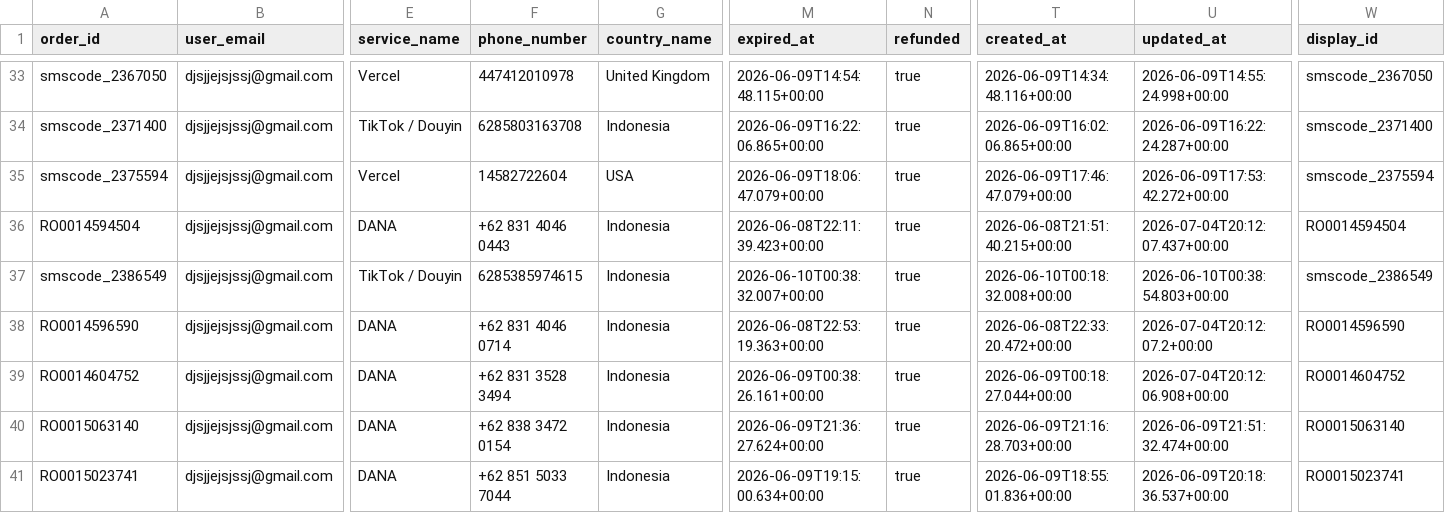
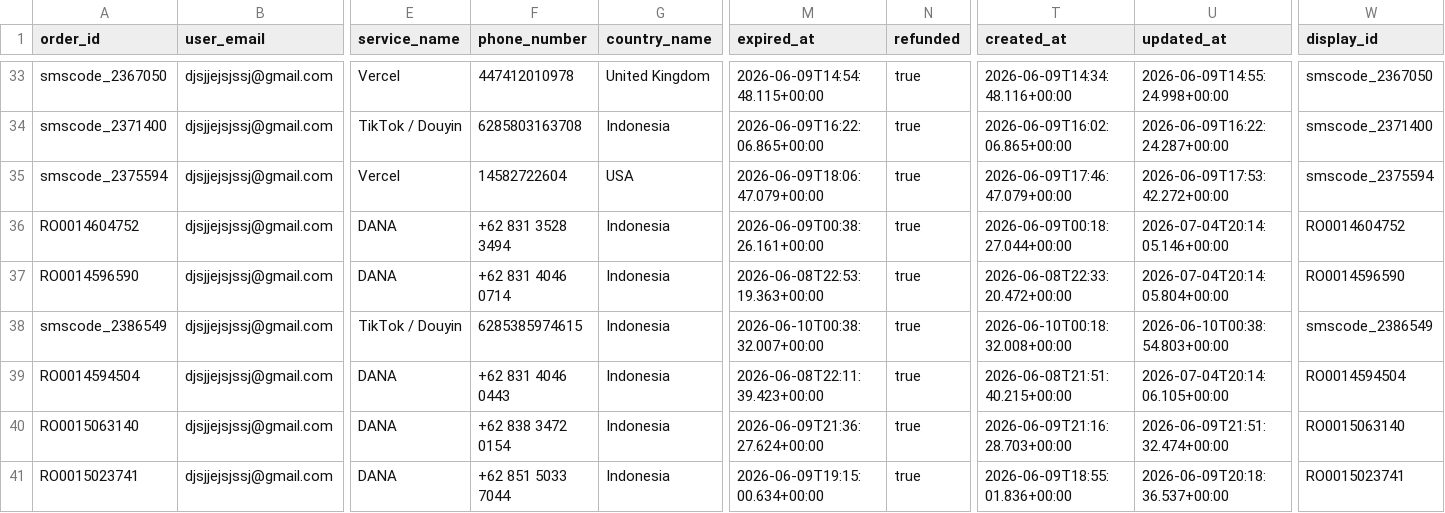
Before and after one commit to silahosting/Backup, a CSV file: backup/pending_orders/pending_orders.csv, drawn as a sheet; only a part is shown, gaps mark what is left out; removed rows and columns are numbered as before the commit, all else as after; rows hold the shown columns only; the diff names each change by its address in the sheet, - before the commit and + after, or states it on an @@ line.

Commit message:
Backup backup/pending_orders/pending_orders.csv 2026-07-04T20:14:26.121Z

```diff
--- a/backup/pending_orders/pending_orders.csv
+++ b/backup/pending_orders/pending_orders.csv
+row 36: RO0014604752 | djsjjejsjssj@gmail.com | DANA | +62 831 3528 3494 | Indonesia | 2026-06-09T00:38:26.161+00:00 | true | 2026-06-09T00:18:27.044+00:00 | 2026-07-04T20:14:05.146+00:00 | RO0014604752
-A37 (order_id): RO0014594504
+A37 (order_id): RO0014596590
-F37 (phone_number): +62 831 4046 0443
+F37 (phone_number): +62 831 4046 0714
-M37 (expired_at): 2026-06-08T22:11:39.423+00:00
+M37 (expired_at): 2026-06-08T22:53:19.363+00:00
-T37 (created_at): 2026-06-08T21:51:40.215+00:00
+T37 (created_at): 2026-06-08T22:33:20.472+00:00
-U37 (updated_at): 2026-07-04T20:12:07.437+00:00
+U37 (updated_at): 2026-07-04T20:14:05.804+00:00
-W37 (display_id): RO0014594504
+W37 (display_id): RO0014596590
-A39 (order_id): RO0014596590
+A39 (order_id): RO0014594504
-F39 (phone_number): +62 831 4046 0714
+F39 (phone_number): +62 831 4046 0443
-M39 (expired_at): 2026-06-08T22:53:19.363+00:00
+M39 (expired_at): 2026-06-08T22:11:39.423+00:00
-T39 (created_at): 2026-06-08T22:33:20.472+00:00
+T39 (created_at): 2026-06-08T21:51:40.215+00:00
-U39 (updated_at): 2026-07-04T20:12:07.2+00:00
+U39 (updated_at): 2026-07-04T20:14:06.105+00:00
-W39 (display_id): RO0014596590
+W39 (display_id): RO0014594504
-row 39: RO0014604752 | djsjjejsjssj@gmail.com | DANA | +62 831 3528 3494 | Indonesia | 2026-06-09T00:38:26.161+00:00 | true | 2026-06-09T00:18:27.044+00:00 | 2026-07-04T20:12:06.908+00:00 | RO0014604752
```
